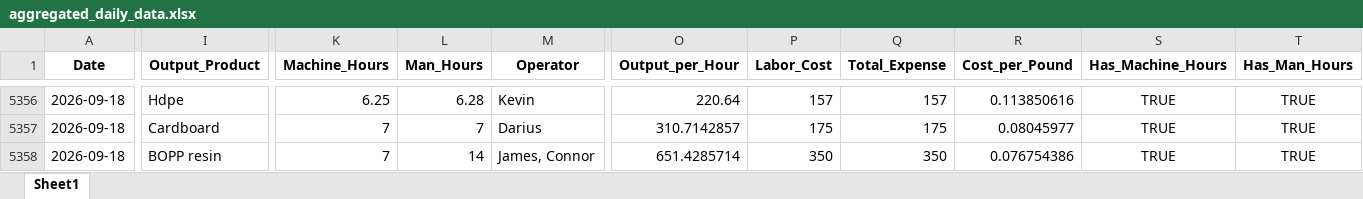
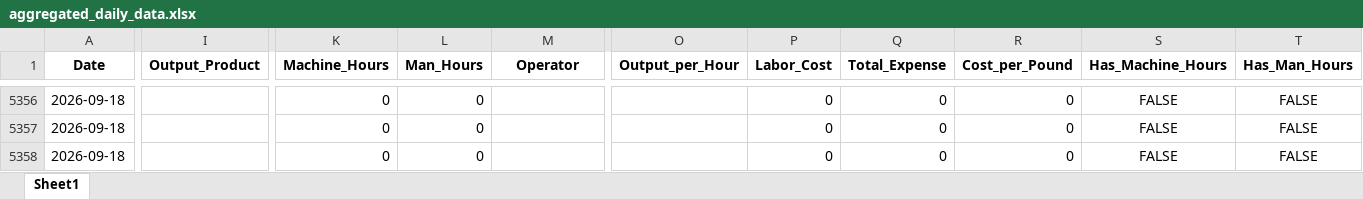
Before and after one commit to zabdulla/walton_production, an Excel workbook: data/aggregated_daily_data.xlsx, sheet Sheet1, drawn as a sheet; only a part is shown, gaps mark what is left out; values as stored, in another font and other column widths than the file's, no borders; the diff covers the shown part only; the diff names each change by its address in the sheet, - before the commit and + after, or states it on an @@ line.

```diff
--- a/data/aggregated_daily_data.xlsx (sheet Sheet1)
+++ b/data/aggregated_daily_data.xlsx (sheet Sheet1)
-I5356 (Output_Product): Hdpe
+I5356 (Output_Product): (empty)
-K5356 (Machine_Hours): 6.25
+K5356 (Machine_Hours): 0
-L5356 (Man_Hours): 6.28
+L5356 (Man_Hours): 0
-M5356 (Operator): Kevin
+M5356 (Operator): (empty)
-O5356 (Output_per_Hour): 220.64
+O5356 (Output_per_Hour): (empty)
-P5356 (Labor_Cost): 157
+P5356 (Labor_Cost): 0
-Q5356 (Total_Expense): 157
+Q5356 (Total_Expense): 0
-R5356 (Cost_per_Pound): 0.113850616
+R5356 (Cost_per_Pound): 0
-S5356:S5358 (Has_Machine_Hours): TRUE
+S5356:S5358 (Has_Machine_Hours): FALSE
-T5356:T5358 (Has_Man_Hours): TRUE
+T5356:T5358 (Has_Man_Hours): FALSE
-I5357 (Output_Product): Cardboard
+I5357 (Output_Product): (empty)
-K5357:K5358 (Machine_Hours): 7
+K5357:K5358 (Machine_Hours): 0
-L5357 (Man_Hours): 7
+L5357 (Man_Hours): 0
-M5357 (Operator): Darius
+M5357 (Operator): (empty)
-O5357 (Output_per_Hour): 310.7142857
+O5357 (Output_per_Hour): (empty)
-P5357 (Labor_Cost): 175
+P5357 (Labor_Cost): 0
-Q5357 (Total_Expense): 175
+Q5357 (Total_Expense): 0
-R5357 (Cost_per_Pound): 0.08045977
+R5357 (Cost_per_Pound): 0
-I5358 (Output_Product): BOPP resin
+I5358 (Output_Product): (empty)
-L5358 (Man_Hours): 14
+L5358 (Man_Hours): 0
-M5358 (Operator): James, Connor
+M5358 (Operator): (empty)
-O5358 (Output_per_Hour): 651.4285714
+O5358 (Output_per_Hour): (empty)
-P5358 (Labor_Cost): 350
+P5358 (Labor_Cost): 0
-Q5358 (Total_Expense): 350
+Q5358 (Total_Expense): 0
-R5358 (Cost_per_Pound): 0.076754386
+R5358 (Cost_per_Pound): 0
```
Also changed, not shown: 18 added rows and 841 edited cells elsewhere in this sheet, data/aggregated_notes.xlsx, 5 other files.
